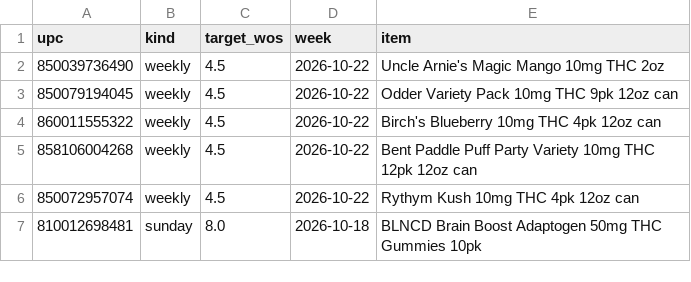
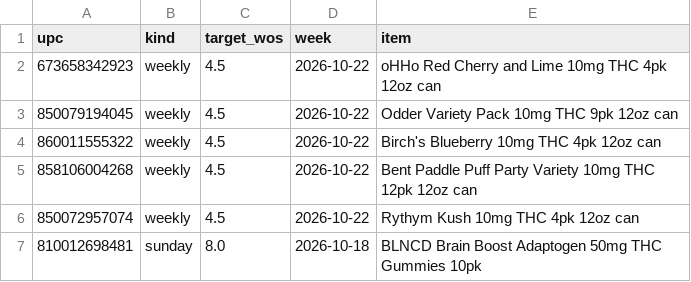
Before and after one commit to Akuklok/thc-dashboard, a CSV file: data/THC Ad Products.csv, drawn as a sheet.

Commit message:
auto-update THC Ad Products.csv

```diff
--- a/data/THC Ad Products.csv
+++ b/data/THC Ad Products.csv
@@ -1,3 +1,3 @@
 upc,kind,target_wos,week,item
-850039736490,weekly,4.5,2026-10-22,Uncle Arnie's Magic Mango 10mg THC 2oz
+673658342923,weekly,4.5,2026-10-22,oHHo Red Cherry and Lime 10mg THC 4pk 12oz can
 850079194045,weekly,4.5,2026-10-22,Odder Variety Pack 10mg THC 9pk 12oz can
```
